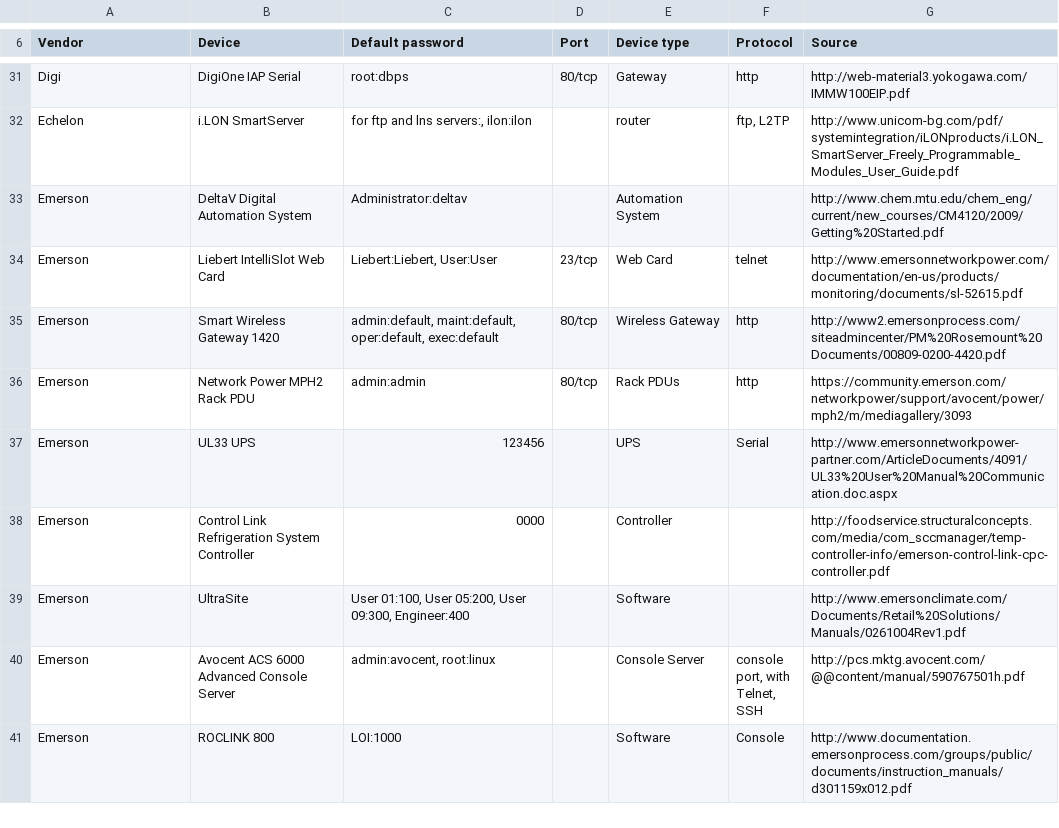
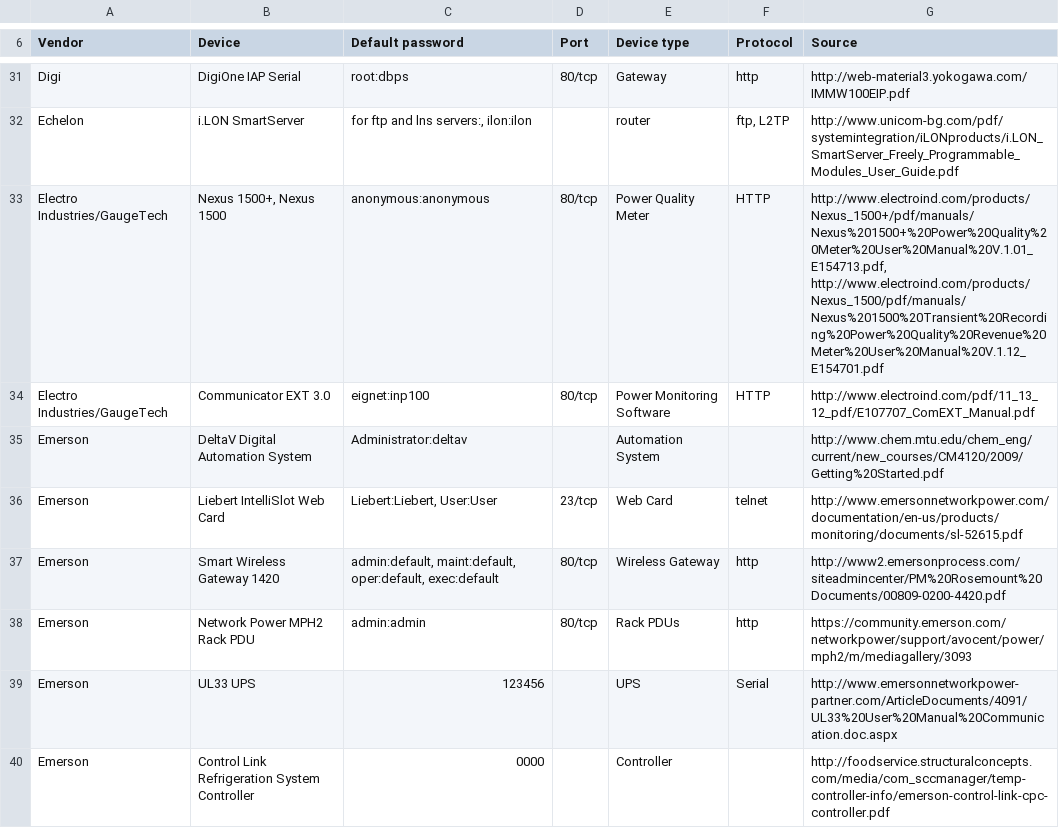
Before and after one commit to scadastrangelove/SCADAPASS, a CSV file: scadapass.csv, drawn as a sheet; only a part is shown, gaps mark what is left out; the shorter side is filled out with more unchanged rows; the diff names each change by its address in the sheet, - before the commit and + after, or states it on an @@ line.

Commit message:
Update scadapass.csv

```diff
--- a/scadapass.csv
+++ b/scadapass.csv
+row 33: Electro Industries/GaugeTech | Nexus 1500+, Nexus 1500 | anonymous:anonymous | 80/tcp | Power Quality Meter | HTTP | http://www.electroind.com/products/Nexus_1500+/pdf/manuals/Nexus%201500+%20Power%20Quality%20Meter%20User%20Manual%20V.1.01_E154713.pdf, http://www.electroind.com/products/Nexus_1500/pdf/manuals/Nexus%201500%20Transient%20Recording%20Power%20Quality%20Revenue%20Meter%20User%20Manual%20V.1.12_E154701.pdf
+row 34: Electro Industries/GaugeTech | Communicator EXT 3.0 | eignet:inp100 | 80/tcp | Power Monitoring Software | HTTP | http://www.electroind.com/pdf/11_13_12_pdf/E107707_ComEXT_Manual.pdf
```
